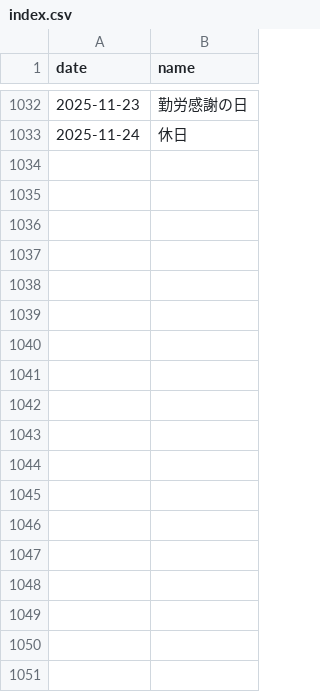
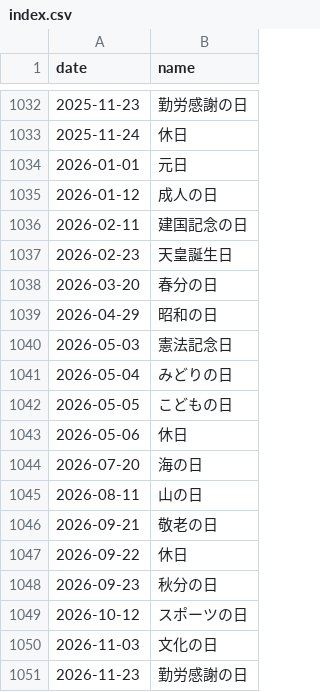
Before and after one commit to sasaplus1/japanese-public-holidays, a CSV file: index.csv, drawn as a sheet; only a part is shown, gaps mark what is left out; the diff names each change by its address in the sheet, - before the commit and + after, or states it on an @@ line.

```diff
--- a/index.csv
+++ b/index.csv
+row 1034: 2026-01-01 | 元日
+row 1035: 2026-01-12 | 成人の日
+row 1036: 2026-02-11 | 建国記念の日
+row 1037: 2026-02-23 | 天皇誕生日
+row 1038: 2026-03-20 | 春分の日
+row 1039: 2026-04-29 | 昭和の日
+row 1040: 2026-05-03 | 憲法記念日
+row 1041: 2026-05-04 | みどりの日
+row 1042: 2026-05-05 | こどもの日
+row 1043: 2026-05-06 | 休日
+row 1044: 2026-07-20 | 海の日
+row 1045: 2026-08-11 | 山の日
+row 1046: 2026-09-21 | 敬老の日
+row 1047: 2026-09-22 | 休日
+row 1048: 2026-09-23 | 秋分の日
+row 1049: 2026-10-12 | スポーツの日
+row 1050: 2026-11-03 | 文化の日
+row 1051: 2026-11-23 | 勤労感謝の日
```
Also changed, not shown: index.tsv, mini.csv, 16 other files.
